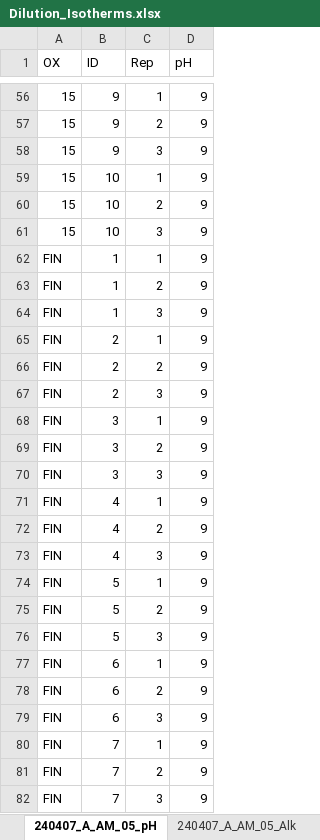
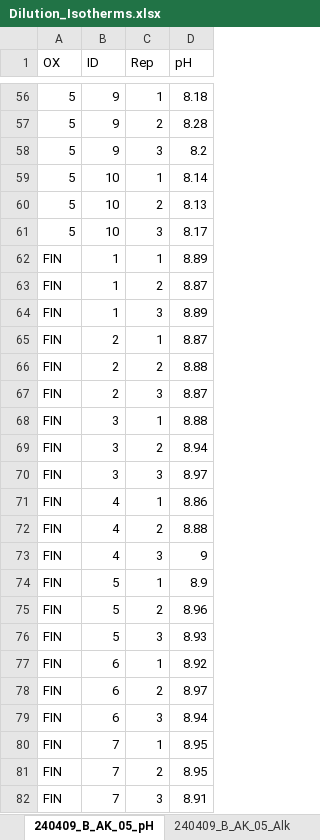
Before and after one commit to CheFusi/Isotherm, an Excel workbook: Dilution_Isotherms.xlsx, sheet 240409_B_AK_05_pH, drawn as a sheet; only a part is shown, gaps mark what is left out; values as stored, in another font and other column widths than the file's, no borders; the diff covers the shown part only; the diff names each change by its address in the sheet, - before the commit and + after, or states it on an @@ line.

```diff
--- a/Dilution_Isotherms.xlsx (sheet 240409_B_AK_05_pH)
+++ b/Dilution_Isotherms.xlsx (sheet 240409_B_AK_05_pH)
-sheet tab: 240407_A_AM_05_pH
+sheet tab: 240409_B_AK_05_pH
-sheet tab: 240407_A_AM_05_Alk
+sheet tab: 240409_B_AK_05_Alk
-A56:A61 (OX): 15
+A56:A61 (OX): 5
-D56 (pH): 9
+D56 (pH): 8.18
-D57 (pH): 9
+D57 (pH): 8.28
-D58 (pH): 9
+D58 (pH): 8.2
-D59 (pH): 9
+D59 (pH): 8.14
-D60 (pH): 9
+D60 (pH): 8.13
-D61 (pH): 9
+D61 (pH): 8.17
-D62 (pH): 9
+D62 (pH): 8.89
-D63 (pH): 9
+D63 (pH): 8.87
-D64 (pH): 9
+D64 (pH): 8.89
-D65 (pH): 9
+D65 (pH): 8.87
-D66 (pH): 9
+D66 (pH): 8.88
-D67 (pH): 9
+D67 (pH): 8.87
-D68 (pH): 9
+D68 (pH): 8.88
-D69 (pH): 9
+D69 (pH): 8.94
-D70 (pH): 9
+D70 (pH): 8.97
-D71 (pH): 9
+D71 (pH): 8.86
-D72 (pH): 9
+D72 (pH): 8.88
-D74 (pH): 9
+D74 (pH): 8.9
-D75 (pH): 9
+D75 (pH): 8.96
-D76 (pH): 9
+D76 (pH): 8.93
-D77 (pH): 9
+D77 (pH): 8.92
-D78 (pH): 9
+D78 (pH): 8.97
-D79 (pH): 9
+D79 (pH): 8.94
-D80:D81 (pH): 9
+D80:D81 (pH): 8.95
-D82 (pH): 9
+D82 (pH): 8.91
```
Also changed, not shown: 87 edited cells elsewhere in this sheet, sheet 240409_B_AK_05_Cat, sheet 240329_A_AK_30_Cat, sheet 240329_A_AK_30_pH, sheet 240409_B_AK_05_Alk, sheet 240329_A_AK_30_Alk, sheet 240409_B_AK_05_An, 1 more sheet, other sheet tabs, Dose_Isotherm_2.xlsx, 7 other files.
